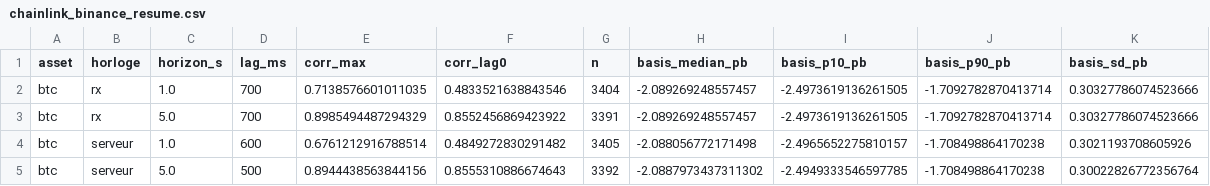
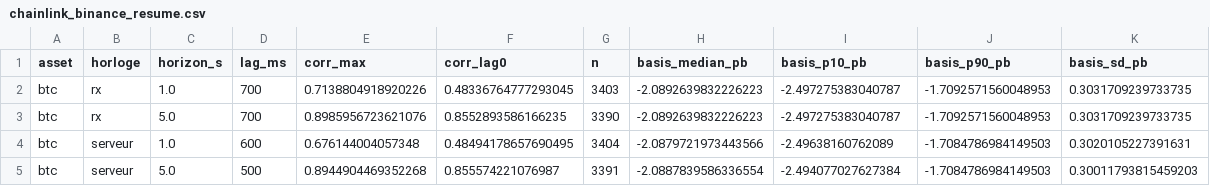
Before and after one commit to Alclimawebsite/test, a CSV file: reports/latence/chainlink_binance_resume.csv, drawn as a sheet.

```diff
--- a/reports/latence/chainlink_binance_resume.csv
+++ b/reports/latence/chainlink_binance_resume.csv
@@ -1,5 +1,5 @@
 asset,horloge,horizon_s,lag_ms,corr_max,corr_lag0,n,basis_median_pb,basis_p10_pb,basis_p90_pb,basis_sd_pb
-btc,rx,1.0,700,0.7138576601011035,0.4833521638843546,3404,-2.089269248557457,-2.4973619136261505,-1.7092782870413714,0.30327786074523666
-btc,rx,5.0,700,0.8985494487294329,0.8552456869423922,3391,-2.089269248557457,-2.4973619136261505,-1.7092782870413714,0.30327786074523666
-btc,serveur,1.0,600,0.6761212916788514,0.4849272830291482,3405,-2.088056772171498,-2.4965652275810157,-1.708498864170238,0.3021193708605926
-btc,serveur,5.0,500,0.8944438563844156,0.8555310886674643,3392,-2.0887973437311302,-2.4949333546597785,-1.708498864170238,0.30022826772356764
+btc,rx,1.0,700,0.7138804918920226,0.48336764777293045,3403,-2.0892639832226223,-2.497275383040787,-1.7092571560048953,0.3031709239733735
+btc,rx,5.0,700,0.8985956723621076,0.8552893586166235,3390,-2.0892639832226223,-2.497275383040787,-1.7092571560048953,0.3031709239733735
+btc,serveur,1.0,600,0.676144004057348,0.48494178657690495,3404,-2.0879721973443566,-2.49638160762089,-1.7084786984149503,0.3020105227391631
+btc,serveur,5.0,500,0.8944904469352268,0.855574221076987,3391,-2.0887839586336554,-2.494077027627384,-1.7084786984149503,0.30011793815459203
```
Also changed, not shown: reports/latence/chainlink_binance_correlation.csv, reports/latence/latence_critique.csv, 19 other files.
